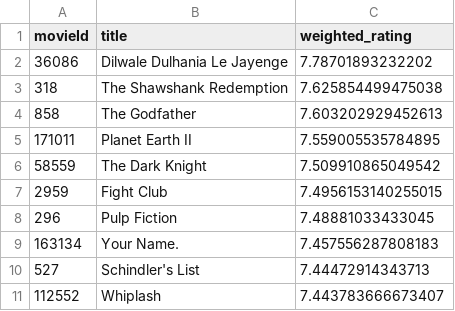
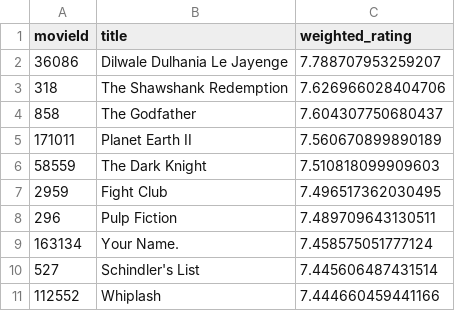
Before and after one commit to hesam1860/movie-recommender, a CSV file: models/global_popularity.csv, drawn as a sheet.

```diff
--- a/models/global_popularity.csv
+++ b/models/global_popularity.csv
@@ -1,11 +1,11 @@
 movieId,title,weighted_rating
-36086,Dilwale Dulhania Le Jayenge,7.78701893232202
-318,The Shawshank Redemption,7.625854499475038
-858,The Godfather,7.603202929452613
-171011,Planet Earth II,7.559005535784895
-58559,The Dark Knight,7.509910865049542
-2959,Fight Club,7.4956153140255015
-296,Pulp Fiction,7.48881033433045
-163134,Your Name.,7.457556287808183
-527,Schindler's List,7.44472914343713
-112552,Whiplash,7.443783666673407
+36086,Dilwale Dulhania Le Jayenge,7.788707953259207
+318,The Shawshank Redemption,7.626966028404706
+858,The Godfather,7.604307750680437
+171011,Planet Earth II,7.560670899890189
+58559,The Dark Knight,7.510818099909603
+2959,Fight Club,7.496517362030495
+296,Pulp Fiction,7.489709643130511
+163134,Your Name.,7.458575051777124
+527,Schindler's List,7.445606487431514
+112552,Whiplash,7.444660459441166
```
Also changed, not shown: models/action_popularity.csv, models/comedy_popularity.csv, 23 other files.
